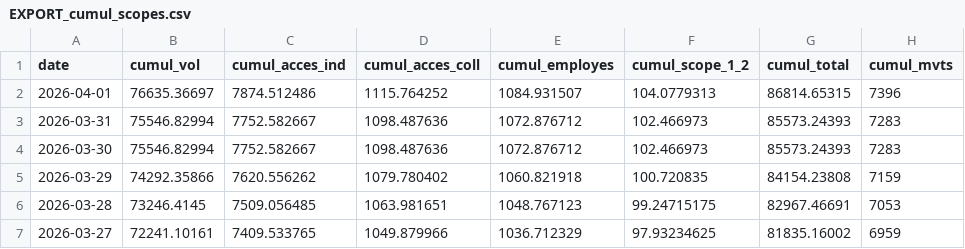
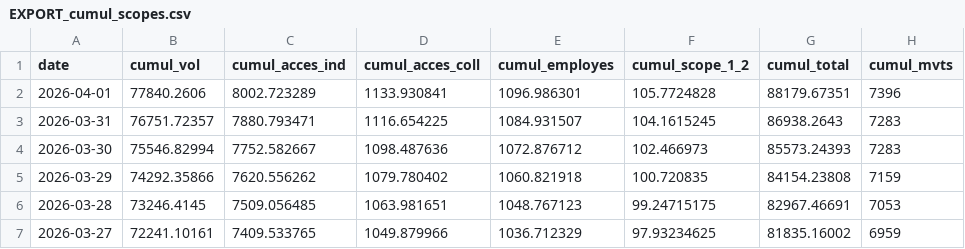
Before and after one commit to emissionscarbonebva-maker/bva-ges, a CSV file: data/EXPORT_cumul_scopes.csv, drawn as a sheet; only a part is shown.

```diff
--- a/data/EXPORT_cumul_scopes.csv
+++ b/data/EXPORT_cumul_scopes.csv
@@ -1,4 +1,4 @@
 date,cumul_vol,cumul_acces_ind,cumul_acces_coll,cumul_employes,cumul_scope_1_2,cumul_total,cumul_mvts
-2026-04-01,76635.36697,7874.512486,1115.764252,1084.931507,104.0779313,86814.65315,7396
-2026-03-31,75546.82994,7752.582667,1098.487636,1072.876712,102.466973,85573.24393,7283
+2026-04-01,77840.2606,8002.723289,1133.930841,1096.986301,105.7724828,88179.67351,7396
+2026-03-31,76751.72357,7880.793471,1116.654225,1084.931507,104.1615245,86938.2643,7283
 2026-03-30,75546.82994,7752.582667,1098.487636,1072.876712,102.466973,85573.24393,7283
```
Also changed, not shown: 1 other file.
